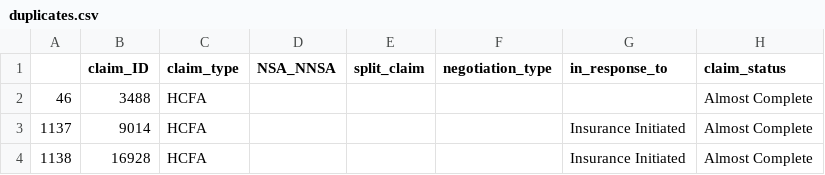
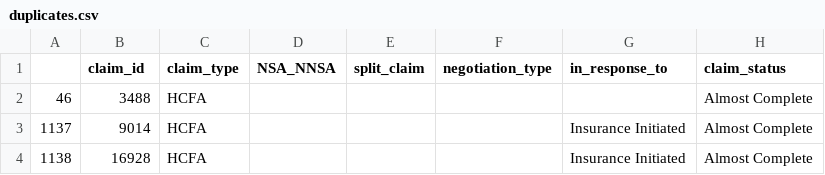
Before and after one commit to marchofnines/negotiations, a CSV file: data/duplicates.csv, drawn as a sheet; only a part is shown; the diff names each change by its address in the sheet, - before the commit and + after, or states it on an @@ line.

Commit message:
EDA updated with stripping date outliers and increased dimensionality for categorical columns such as carrier/TPA. About to redo the whole of FE and Modeling with imputers (no dropped rows)

```diff
--- a/data/duplicates.csv
+++ b/data/duplicates.csv
-B1: claim_ID
+B1: claim_id
```
Also changed, not shown: 6 other files.
